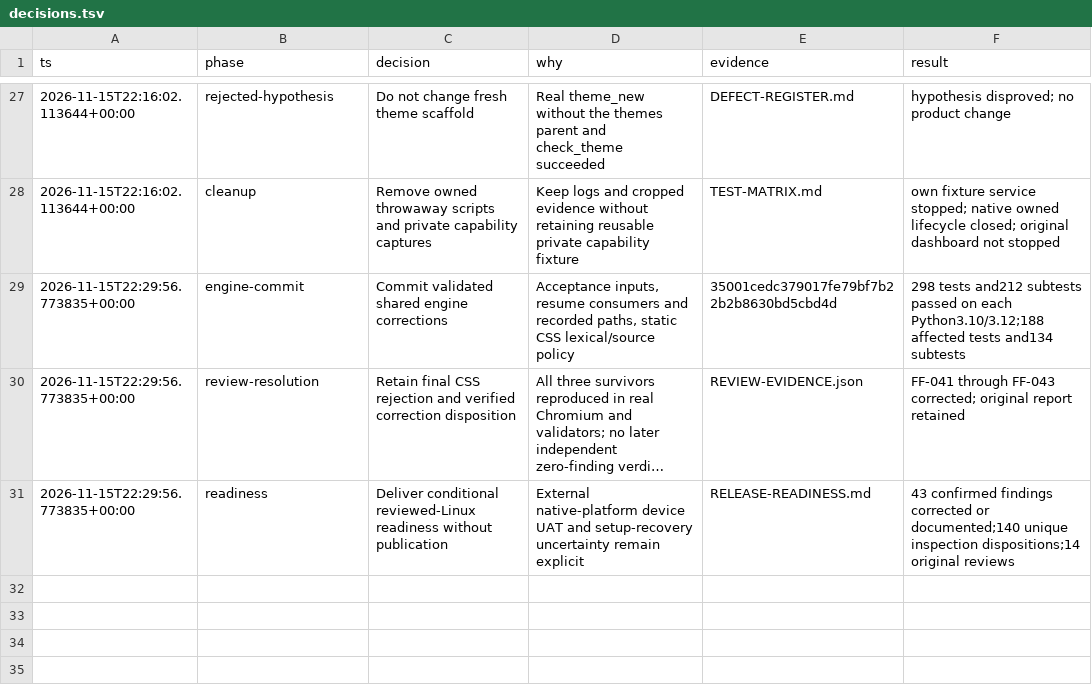
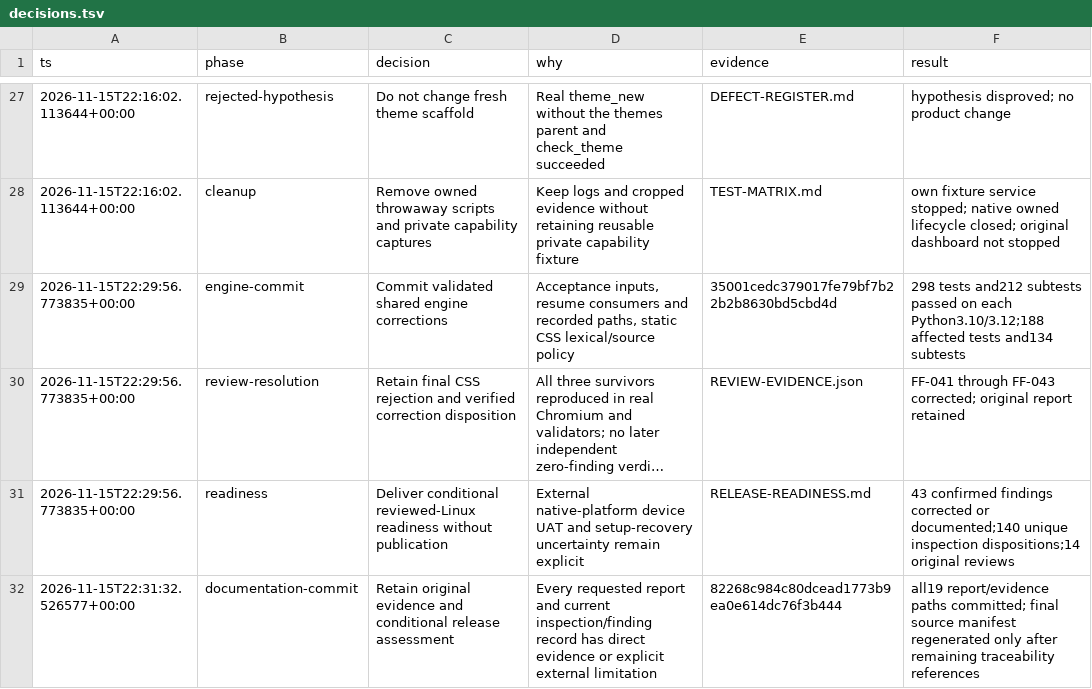
Before and after one commit to Geeboh/ui-design-studio, a TSV file: docs/feature-freeze/decisions.tsv, drawn as a sheet; only a part is shown, gaps mark what is left out; long unchanged cells end in …; the diff names each change by its address in the sheet, - before the commit and + after, or states it on an @@ line.

Commit message:
chore(freeze): seal source integrity and finding traceability
- Record the audit evidence commit against documentation findings and the final change history.
- Regenerate the complete source manifest after all report changes.
- Verify 127 source hashes, all 128 source ZIP members and CRCs, and the archive SHA-256 sidecar.
- Keep generated candidate artifacts local; do not publish or merge into the default branch.

```diff
--- a/docs/feature-freeze/decisions.tsv
+++ b/docs/feature-freeze/decisions.tsv
+row 32: 2026-11-15T22:31:32.526577+00:00 | documentation-commit | Retain original evidence and conditional release assessment | Every requested report and current inspection/finding record has direct evidence or explicit external limitation | 82268c984c80dcead1773b9ea0e614dc76f3b444 | all19 report/evidence paths committed; final source manifest regenerated only after remaining traceability references
```
Also changed, not shown: 4 other files.
